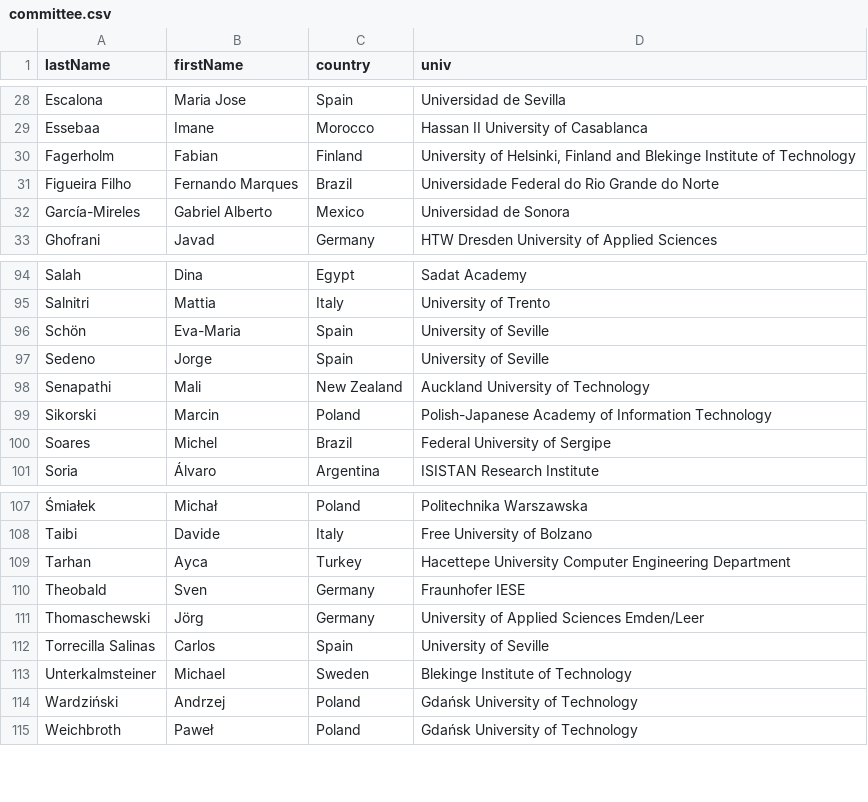
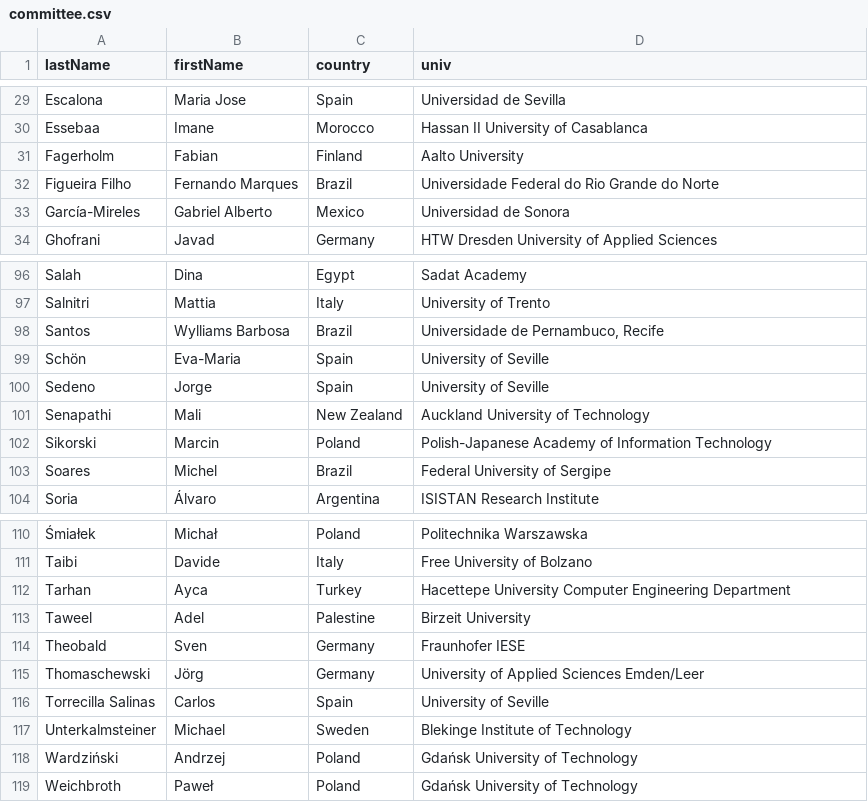
Before and after one commit to przybylek/LASD2021, a CSV file: src/documents/committee.csv, drawn as a sheet; only a part is shown, gaps mark what is left out; the diff covers the shown part only.

```diff
--- a/src/documents/committee.csv
+++ b/src/documents/committee.csv
@@ -29,3 +30,3 @@ Escalona,Maria Jose,Spain,Universidad de Sevilla
 Essebaa,Imane,Morocco,Hassan II University of Casablanca
-Fagerholm,Fabian,Finland,"University of Helsinki, Finland and Blekinge Institute of Technology"
+Fagerholm,Fabian,Finland,Aalto University
 Figueira Filho,Fernando Marques,Brazil,Universidade Federal do Rio Grande do Norte
@@ -95,2 +97,3 @@ Salah,Dina,Egypt,Sadat Academy
 Salnitri,Mattia,Italy,University of Trento
+Santos,Wylliams Barbosa,Brazil,"Universidade de Pernambuco, Recife"
 Schön,Eva-Maria,Spain,University of Seville
@@ -109,2 +112,3 @@ Taibi,Davide,Italy,Free University of Bolzano
 Tarhan,Ayca,Turkey,Hacettepe University Computer Engineering Department
+Taweel,Adel,Palestine,Birzeit University
 Theobald,Sven,Germany,Fraunhofer IESE
```
Also changed, not shown: 3 added rows, 1 removed row and 6 edited cells elsewhere in this file.
